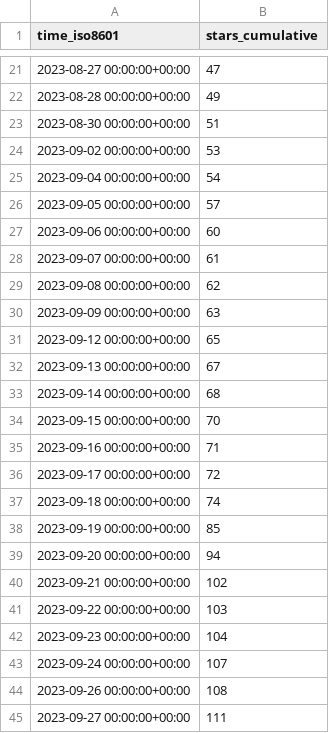
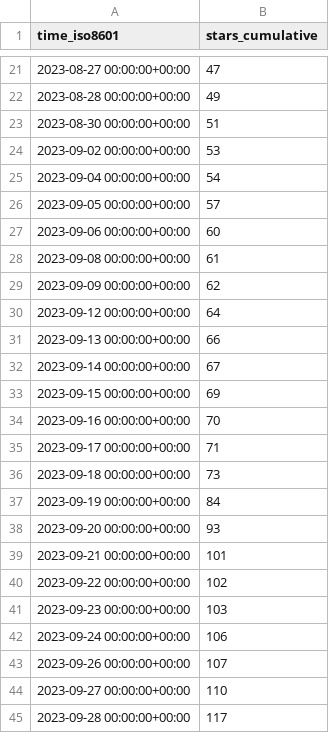
Before and after one commit to archit00sharma/superduperdb, a CSV file: SuperDuperDB/superduperdb/ghrs-data/stargazers.csv, drawn as a sheet; only a part is shown, gaps mark what is left out.

```diff
--- a/SuperDuperDB/superduperdb/ghrs-data/stargazers.csv
+++ b/SuperDuperDB/superduperdb/ghrs-data/stargazers.csv
@@ -27,19 +27,19 @@ time_iso8601,stars_cumulative
 2023-09-06 00:00:00+00:00,60
-2023-09-07 00:00:00+00:00,61
-2023-09-08 00:00:00+00:00,62
-2023-09-09 00:00:00+00:00,63
-2023-09-12 00:00:00+00:00,65
-2023-09-13 00:00:00+00:00,67
-2023-09-14 00:00:00+00:00,68
-2023-09-15 00:00:00+00:00,70
-2023-09-16 00:00:00+00:00,71
-2023-09-17 00:00:00+00:00,72
-2023-09-18 00:00:00+00:00,74
-2023-09-19 00:00:00+00:00,85
-2023-09-20 00:00:00+00:00,94
-2023-09-21 00:00:00+00:00,102
-2023-09-22 00:00:00+00:00,103
-2023-09-23 00:00:00+00:00,104
-2023-09-24 00:00:00+00:00,107
-2023-09-26 00:00:00+00:00,108
-2023-09-27 00:00:00+00:00,111
+2023-09-08 00:00:00+00:00,61
+2023-09-09 00:00:00+00:00,62
+2023-09-12 00:00:00+00:00,64
+2023-09-13 00:00:00+00:00,66
+2023-09-14 00:00:00+00:00,67
+2023-09-15 00:00:00+00:00,69
+2023-09-16 00:00:00+00:00,70
+2023-09-17 00:00:00+00:00,71
+2023-09-18 00:00:00+00:00,73
+2023-09-19 00:00:00+00:00,84
+2023-09-20 00:00:00+00:00,93
+2023-09-21 00:00:00+00:00,101
+2023-09-22 00:00:00+00:00,102
+2023-09-23 00:00:00+00:00,103
+2023-09-24 00:00:00+00:00,106
+2023-09-26 00:00:00+00:00,107
+2023-09-27 00:00:00+00:00,110
+2023-09-28 00:00:00+00:00,117
```
